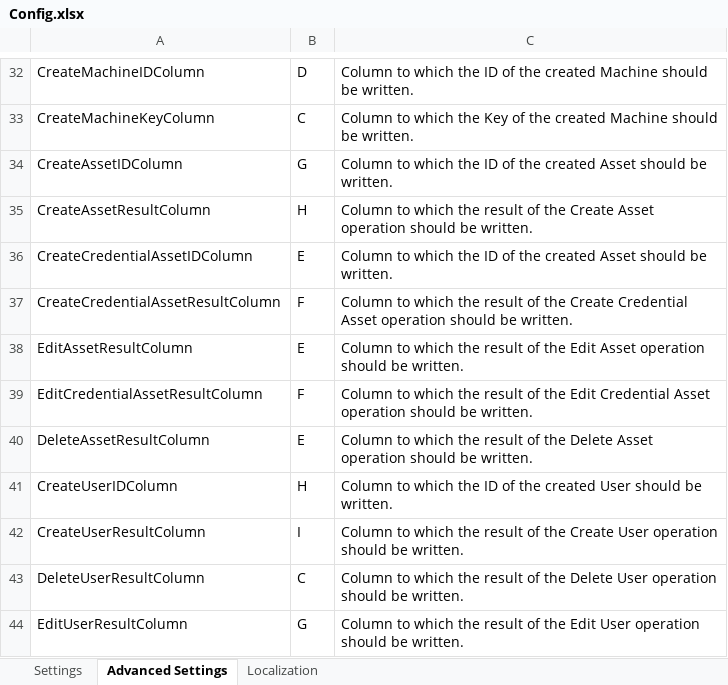
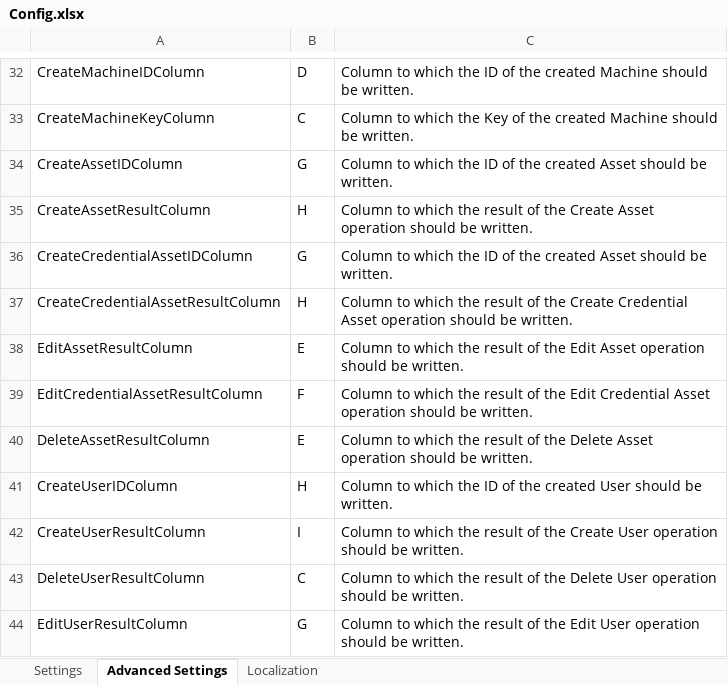
Before and after one commit to UiPath-Services/OrchestratorManager, an Excel workbook: Config.xlsx, sheet Advanced Settings, drawn as a sheet; only a part is shown, gaps mark what is left out; values as stored, in another font and other column widths than the file's, no borders; table styles not drawn; the diff names each change by its address in the sheet, - before the commit and + after, or states it on an @@ line.

```diff
--- a/Config.xlsx (sheet Advanced Settings)
+++ b/Config.xlsx (sheet Advanced Settings)
-B36: E
+B36: G
-B37: F
+B37: H
```
Also changed, not shown: sheet Localization, 7 other files.
